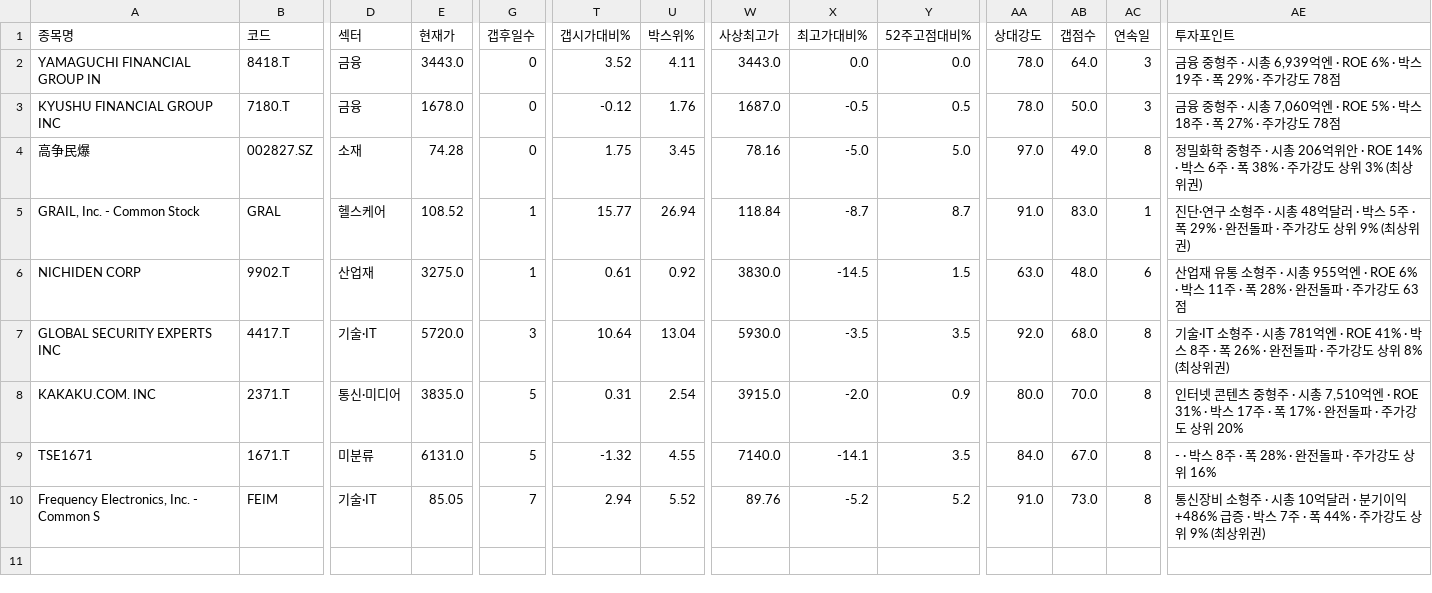
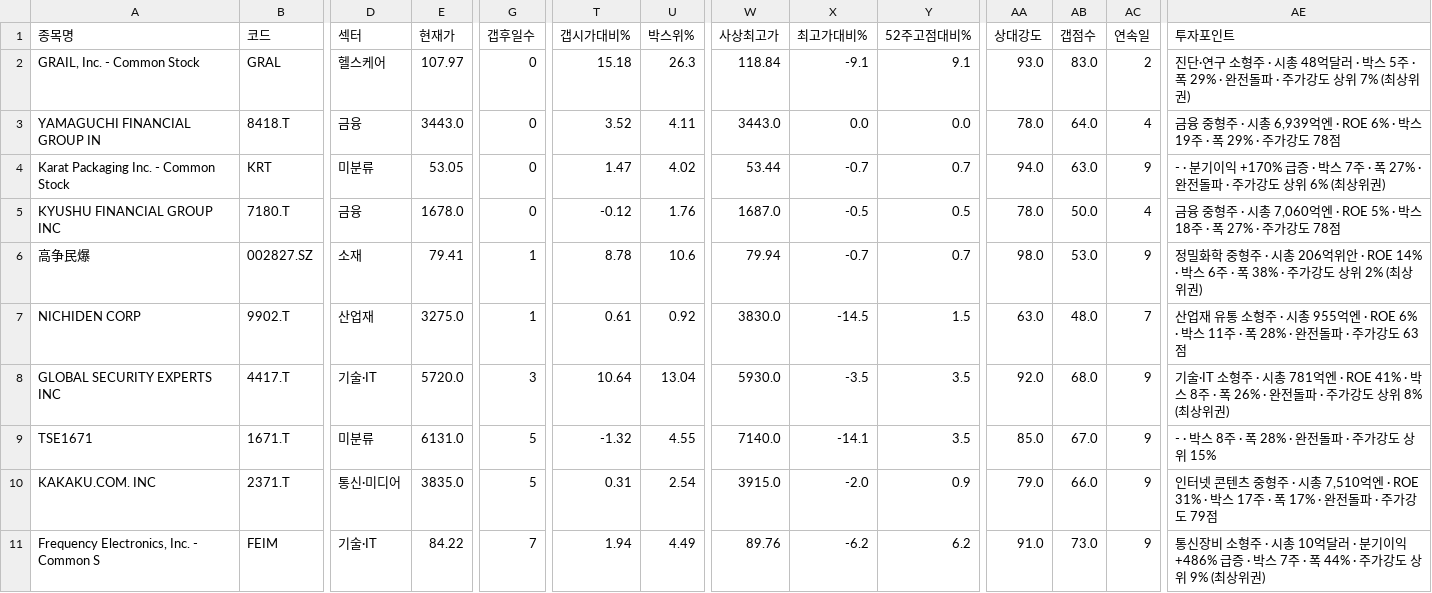
Before and after one commit to chkchp0702-spec/Gap, a CSV file: results/list0_gap_fresh.csv, drawn as a sheet; only a part is shown, gaps mark what is left out; removed rows and columns are numbered as before the commit, all else as after; rows hold the shown columns only; the diff names each change by its address in the sheet, - before the commit and + after, or states it on an @@ line.

```diff
--- a/results/list0_gap_fresh.csv
+++ b/results/list0_gap_fresh.csv
+row 2: GRAIL, Inc. - Common Stock | GRAL | 헬스케어 | 107.97 | 0 | 15.18 | 26.3 | 118.84 | -9.1 | 9.1 | 93.0 | 83.0 | 2 | 진단·연구 소형주 · 시총 48억달러 · 박스 5주 · 폭 29% · 완전돌파 · 주가강도 상위 7% (최상위권)
-AC3 (연속일): 3
+AC3 (연속일): 4
+row 4: Karat Packaging Inc. - Common Stock | KRT | 미분류 | 53.05 | 0 | 1.47 | 4.02 | 53.44 | -0.7 | 0.7 | 94.0 | 63.0 | 9 | - · 분기이익 +170% 급증 · 박스 7주 · 폭 27% · 완전돌파 · 주가강도 상위 6% (최상위권)
-AC5 (연속일): 3
+AC5 (연속일): 4
-E6 (현재가): 74.28
+E6 (현재가): 79.41
-G6 (갭후일수): 0
+G6 (갭후일수): 1
-T6 (갭시가대비%): 1.75
+T6 (갭시가대비%): 8.78
-U6 (박스위%): 3.45
+U6 (박스위%): 10.6
-W6 (사상최고가): 78.16
+W6 (사상최고가): 79.94
-X6 (최고가대비%): -5.0
+X6 (최고가대비%): -0.7
-Y6 (52주고점대비%): 5.0
+Y6 (52주고점대비%): 0.7
-AA6 (상대강도): 97.0
+AA6 (상대강도): 98.0
-AB6 (갭점수): 49.0
+AB6 (갭점수): 53.0
-AC6 (연속일): 8
+AC6 (연속일): 9
-AE6 (투자포인트): …상위 3% (최상위…
+AE6 (투자포인트): …상위 2% (최상위…
-row 5: GRAIL, Inc. - Common Stock | GRAL | 헬스케어 | 108.52 | 1 | 15.77 | 26.94 | 118.84 | -8.7 | 8.7 | 91.0 | 83.0 | 1 | 진단·연구 소형주 · 시총 48억달러 · 박스 5주 · 폭 29% · 완전돌파 · 주가강도 상위 9% (최상위권)
-AC7 (연속일): 6
+AC7 (연속일): 7
-AC8 (연속일): 8
+AC8 (연속일): 9
-row 8: KAKAKU.COM. INC | 2371.T | 통신·미디어 | 3835.0 | 5 | 0.31 | 2.54 | 3915.0 | -2.0 | 0.9 | 80.0 | 70.0 | 8 | 인터넷 콘텐츠 중형주 · 시총 7,510억엔 · ROE 31% · 박스 17주 · 폭 17% · 완전돌파 · 주가강도 상위 20%
-AA9 (상대강도): 84.0
+AA9 (상대강도): 85.0
-AC9 (연속일): 8
+AC9 (연속일): 9
-AE9 (투자포인트): - · 박스 8주 · 폭 28% · 완전돌파 · 주가강도 상위 16%
+AE9 (투자포인트): - · 박스 8주 · 폭 28% · 완전돌파 · 주가강도 상위 15%
+row 10: KAKAKU.COM. INC | 2371.T | 통신·미디어 | 3835.0 | 5 | 0.31 | 2.54 | 3915.0 | -2.0 | 0.9 | 79.0 | 66.0 | 9 | 인터넷 콘텐츠 중형주 · 시총 7,510억엔 · ROE 31% · 박스 17주 · 폭 17% · 완전돌파 · 주가강도 79점
-E11 (현재가): 85.05
+E11 (현재가): 84.22
-T11 (갭시가대비%): 2.94
+T11 (갭시가대비%): 1.94
-U11 (박스위%): 5.52
+U11 (박스위%): 4.49
-X11 (최고가대비%): -5.2
+X11 (최고가대비%): -6.2
-Y11 (52주고점대비%): 5.2
+Y11 (52주고점대비%): 6.2
-AC11 (연속일): 8
+AC11 (연속일): 9
```
Also changed, not shown: results/list1_gap.csv, results/list2_canslim_gap.csv, 7 other files.
